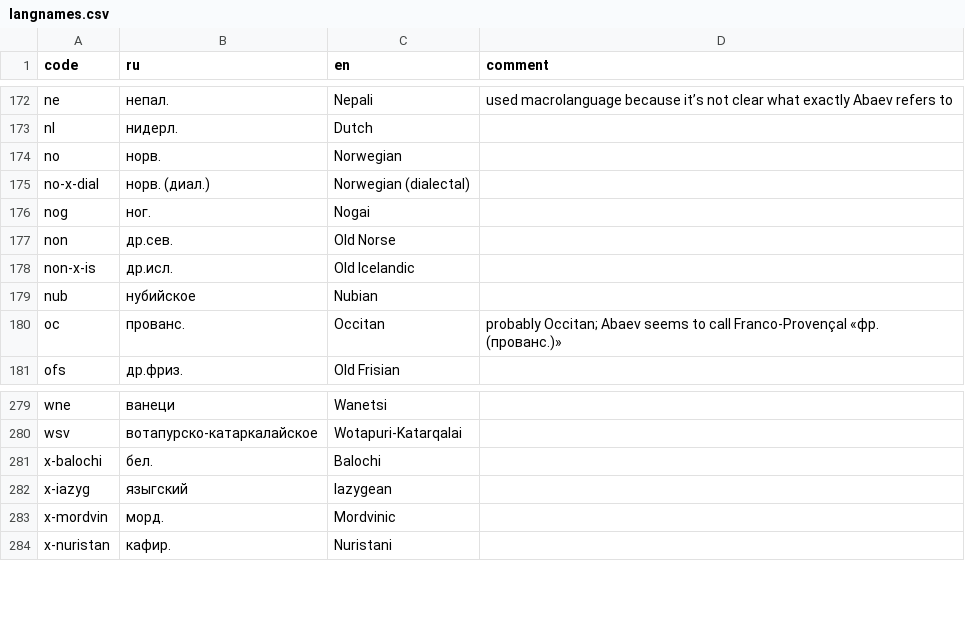
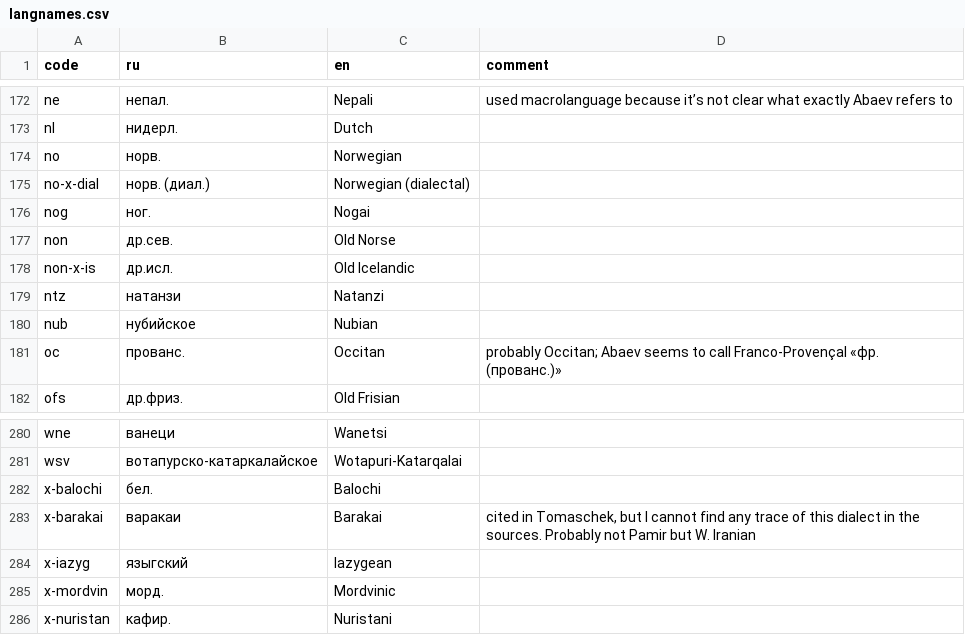
Before and after one commit to abaevdict/abaev-tei-oxygen, a CSV file: css/langnames.csv, drawn as a sheet; only a part is shown, gaps mark what is left out.

Commit message:
added Barakai

```diff
--- a/css/langnames.csv
+++ b/css/langnames.csv
@@ -178,2 +178,3 @@ non,др.сев.,Old Norse,
 non-x-is,др.исл.,Old Icelandic,
+ntz,натанзи,Natanzi,
 nub,нубийское,Nubian,
@@ -281,2 +282,3 @@ wsv,вотапурско-катаркалайское,Wotapuri-Katarqalai,
 x-balochi,бел.,Balochi,
+x-barakai,варакаи,Barakai,"cited in Tomaschek, but I cannot find any trace of this dialect in the sources. Probably not Pamir but W. Iranian"
 x-iazyg,языгский,Iazygean,
```
Also changed, not shown: 2 other files.
